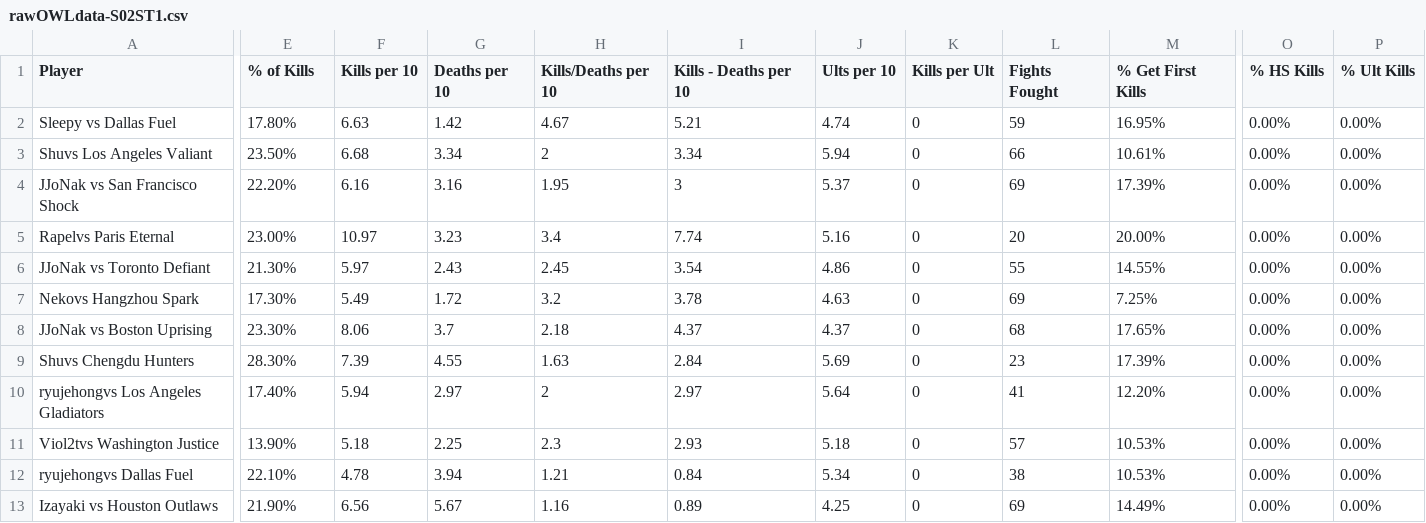
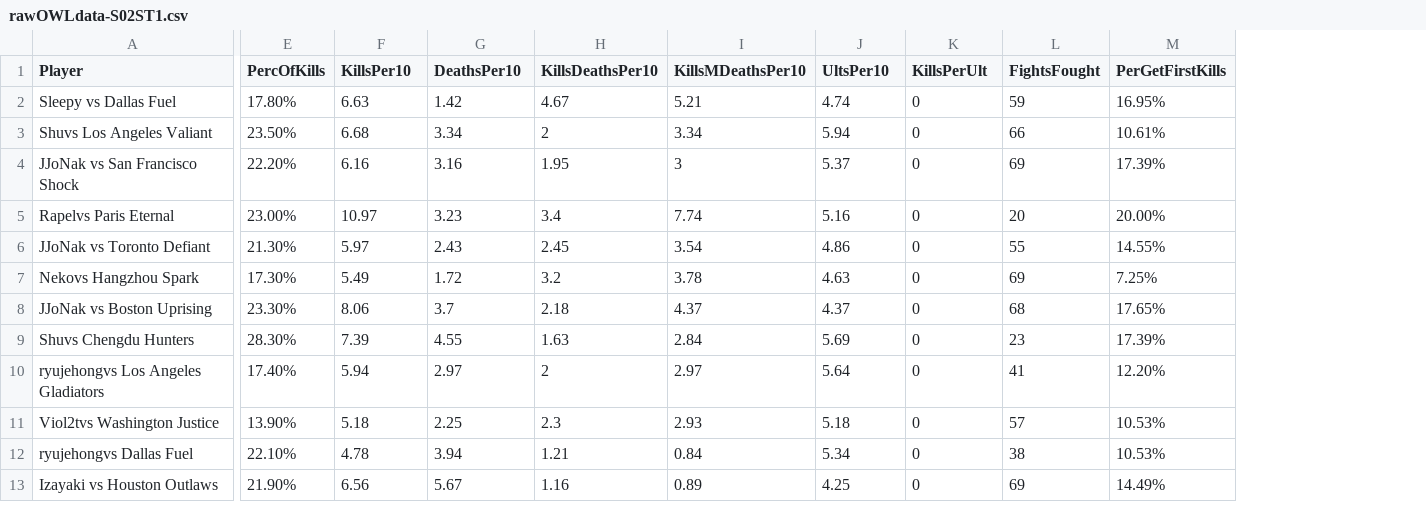
Before and after one commit to arenuia/OWL-Bayes-251, a CSV file: rawOWLdata-S02ST1.csv, drawn as a sheet; only a part is shown, gaps mark what is left out; the diff covers the shown part only; the diff names each change by its address in the sheet, - before the commit and + after, or states it on an @@ line.

Commit message:
Changed the columns to be more coding friendly

```diff
--- a/rawOWLdata-S02ST1.csv
+++ b/rawOWLdata-S02ST1.csv
-column O (% HS Kills), rows 2-13: all 0.00%
-column P (% Ult Kills), rows 2-13: all 0.00%
-E1: % of Kills
+E1: PercOfKills
-F1: Kills per 10
+F1: KillsPer10
-G1: Deaths per 10
+G1: DeathsPer10
-H1: Kills/Deaths per 10
+H1: KillsDeathsPer10
-I1: Kills - Deaths per 10
+I1: KillsMDeathsPer10
-J1: Ults per 10
+J1: UltsPer10
-K1: Kills per Ult
+K1: KillsPerUlt
-L1: Fights Fought
+L1: FightsFought
-M1: % Get First Kills
+M1: PerGetFirstKills
```
Also changed, not shown: 13 edited cells elsewhere in this file, rawOWLdata-S01ST4.csv.
